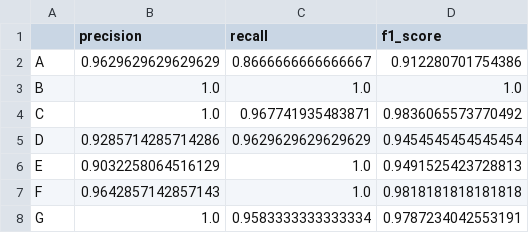
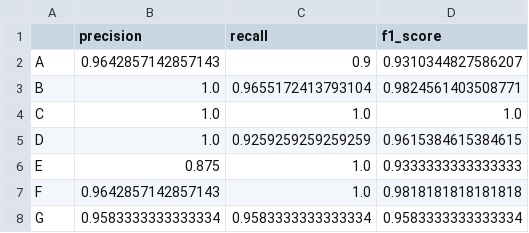
Before and after one commit to ilDeffo/Guitar-Fingering-Chords-Recognition, a CSV file: pretrained_network/results/cropped_rotated_images_pretrained_mobilenetv2_precision_recall_f1_score.csv, drawn as a sheet.

```diff
--- a/pretrained_network/results/cropped_rotated_images_pretrained_mobilenetv2_precision_recall_f1_score.csv
+++ b/pretrained_network/results/cropped_rotated_images_pretrained_mobilenetv2_precision_recall_f1_score.csv
@@ -1,8 +1,8 @@
 ,precision,recall,f1_score
-A,0.9629629629629629,0.8666666666666667,0.912280701754386
-B,1.0,1.0,1.0
-C,1.0,0.967741935483871,0.9836065573770492
-D,0.9285714285714286,0.9629629629629629,0.9454545454545454
-E,0.9032258064516129,1.0,0.9491525423728813
+A,0.9642857142857143,0.9,0.9310344827586207
+B,1.0,0.9655172413793104,0.9824561403508771
+C,1.0,1.0,1.0
+D,1.0,0.9259259259259259,0.9615384615384615
+E,0.875,1.0,0.9333333333333333
 F,0.9642857142857143,1.0,0.9818181818181818
-G,1.0,0.9583333333333334,0.9787234042553191
+G,0.9583333333333334,0.9583333333333334,0.9583333333333334
```
Also changed, not shown: pretrained_network/results/cropped_rotated_images_pretrained_mobilenetv2_loss.csv, pretrained_network/results/cropped_rotated_images_pretrained_mobilenetv2_predictions__ytrue.csv, 11 other files.
